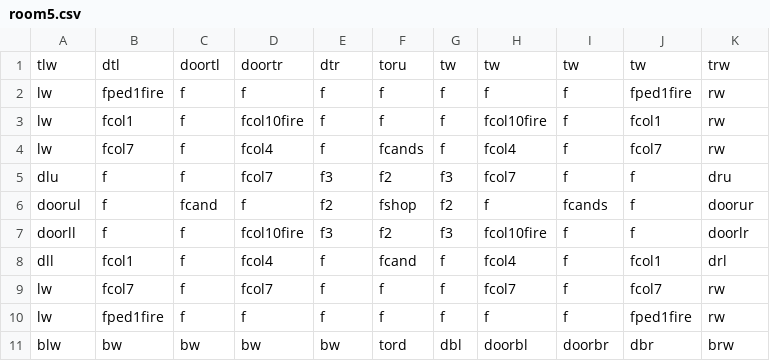
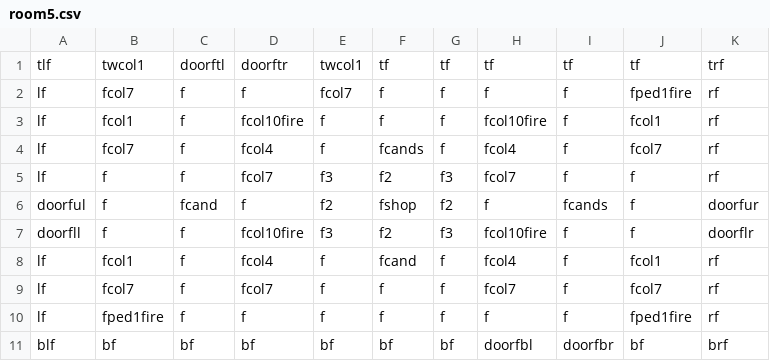
Before and after one commit to DylanSponder/Dungeon-Crawler, a CSV file: assets/Rooms/room5.csv, drawn as a sheet.

```diff
--- a/assets/Rooms/room5.csv
+++ b/assets/Rooms/room5.csv
@@ -1,11 +1,11 @@
-tlw,dtl,doortl,doortr,dtr,toru,tw,tw,tw,tw,trw
-lw,fped1fire,f,f,f,f,f,f,f,fped1fire,rw
-lw,fcol1,f,fcol10fire,f,f,f,fcol10fire,f,fcol1,rw
-lw,fcol7,f,fcol4,f,fcands,f,fcol4,f,fcol7,rw
-dlu,f,f,fcol7,f3,f2,f3,fcol7,f,f,dru
-doorul,f,fcand,f,f2,fshop,f2,f,fcands,f,doorur
-doorll,f,f,fcol10fire,f3,f2,f3,fcol10fire,f,f,doorlr
-dll,fcol1,f,fcol4,f,fcand,f,fcol4,f,fcol1,drl
-lw,fcol7,f,fcol7,f,f,f,fcol7,f,fcol7,rw
-lw,fped1fire,f,f,f,f,f,f,f,fped1fire,rw
-blw,bw,bw,bw,bw,tord,dbl,doorbl,doorbr,dbr,brw
+tlf,twcol1,doorftl,doorftr,twcol1,tf,tf,tf,tf,tf,trf
+lf,fcol7,f,f,fcol7,f,f,f,f,fped1fire,rf
+lf,fcol1,f,fcol10fire,f,f,f,fcol10fire,f,fcol1,rf
+lf,fcol7,f,fcol4,f,fcands,f,fcol4,f,fcol7,rf
+lf,f,f,fcol7,f3,f2,f3,fcol7,f,f,rf
+doorful,f,fcand,f,f2,fshop,f2,f,fcands,f,doorfur
+doorfll,f,f,fcol10fire,f3,f2,f3,fcol10fire,f,f,doorflr
+lf,fcol1,f,fcol4,f,fcand,f,fcol4,f,fcol1,rf
+lf,fcol7,f,fcol7,f,f,f,fcol7,f,fcol7,rf
+lf,fped1fire,f,f,f,f,f,f,f,fped1fire,rf
+blf,bf,bf,bf,bf,bf,bf,doorfbl,doorfbr,bf,brf
```
Also changed, not shown: assets/Rooms/room0.csv, assets/Rooms/room3.csv, 24 other files.
